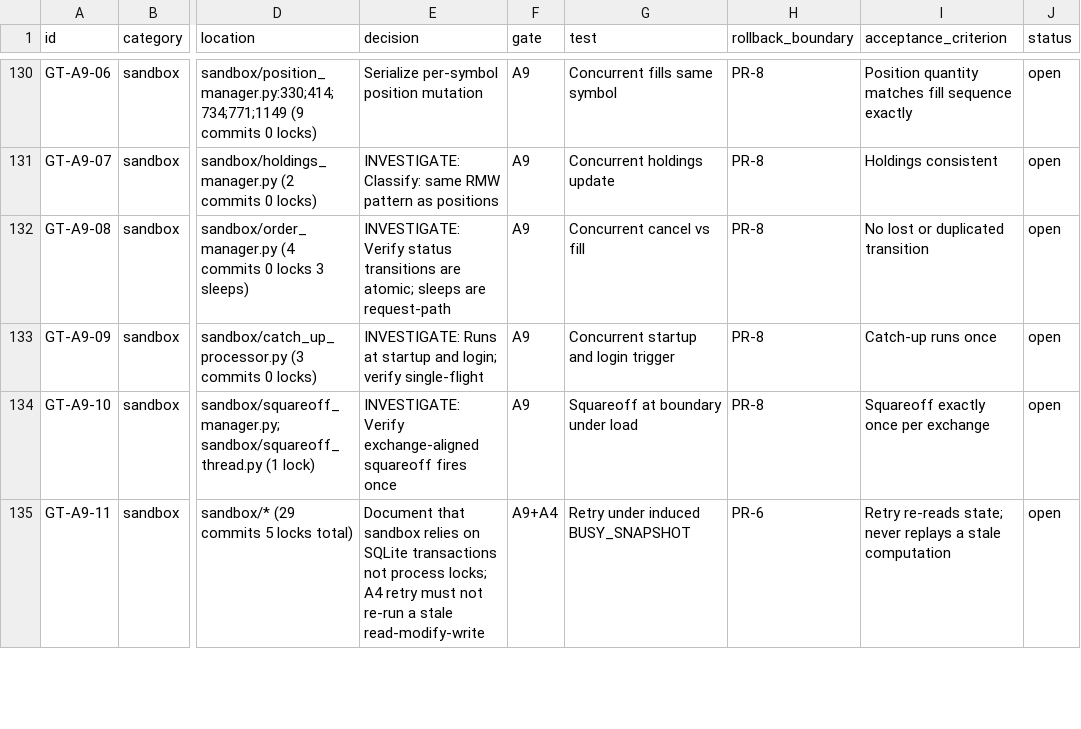
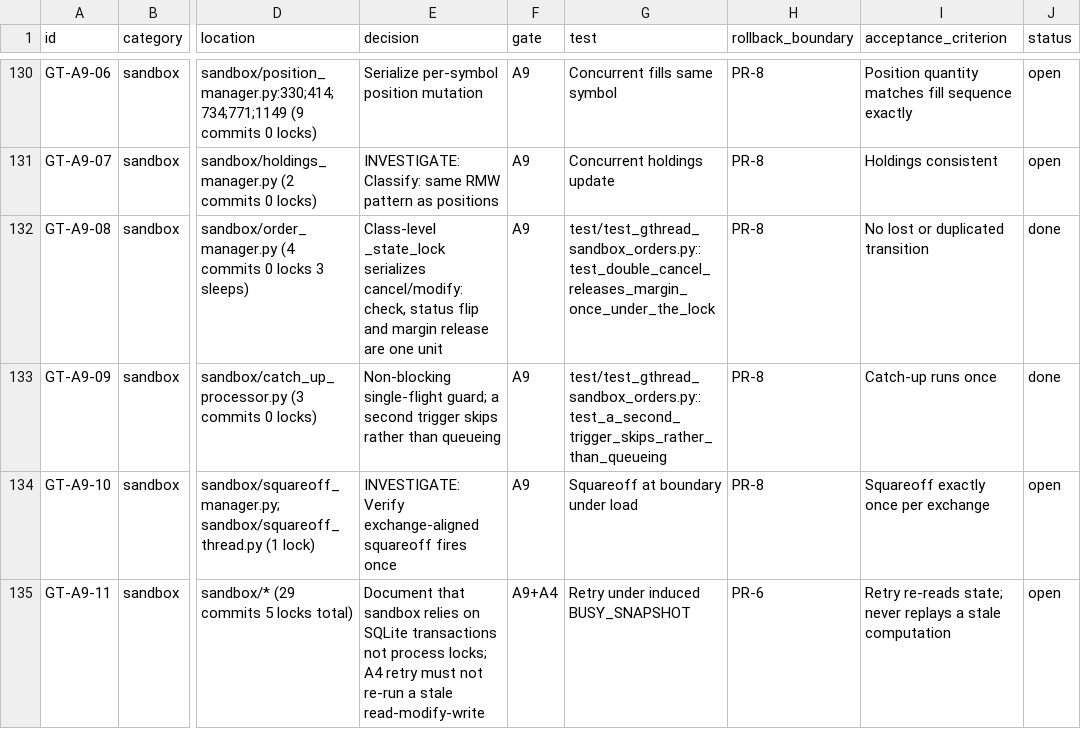
Before and after one commit to marketcalls/openalgo, a CSV file: docs/plans/2026-08-01-gthread-migration-tracker.csv, drawn as a sheet; only a part is shown, gaps mark what is left out; the diff names each change by its address in the sheet, - before the commit and + after, or states it on an @@ line.

```diff
--- a/docs/plans/2026-08-01-gthread-migration-tracker.csv
+++ b/docs/plans/2026-08-01-gthread-migration-tracker.csv
-E132 (decision): INVESTIGATE: Verify status transitions are atomic; sleeps are request-path
+E132 (decision): Class-level _state_lock serializes cancel/modify: check, status flip and margin release are one unit
-G132 (test): Concurrent cancel vs fill
+G132 (test): test/test_gthread_sandbox_orders.py::test_double_cancel_releases_margin_once_under_the_lock
-J132:J133 (status): open
+J132:J133 (status): done
-E133 (decision): INVESTIGATE: Runs at startup and login; verify single-flight
+E133 (decision): Non-blocking single-flight guard; a second trigger skips rather than queueing
-G133 (test): Concurrent startup and login trigger
+G133 (test): test/test_gthread_sandbox_orders.py::test_a_second_trigger_skips_rather_than_queueing
```
Also changed, not shown: 6 other files.
